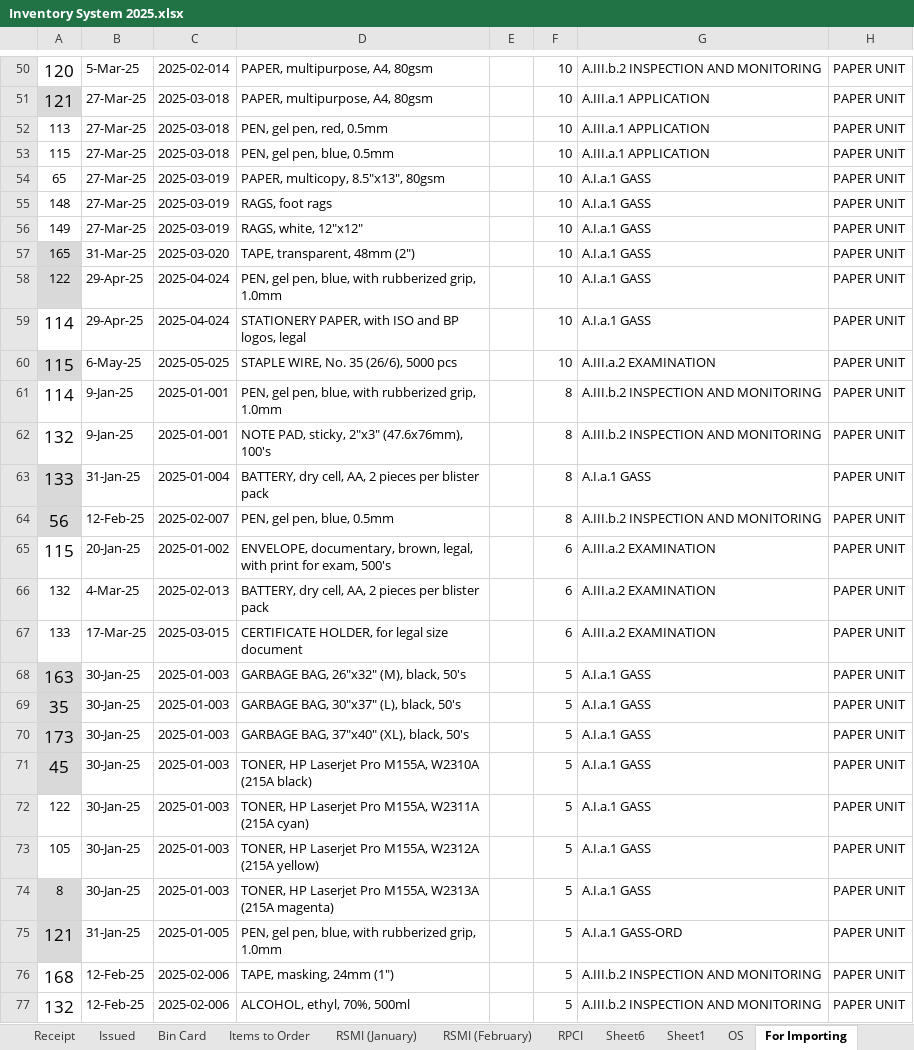
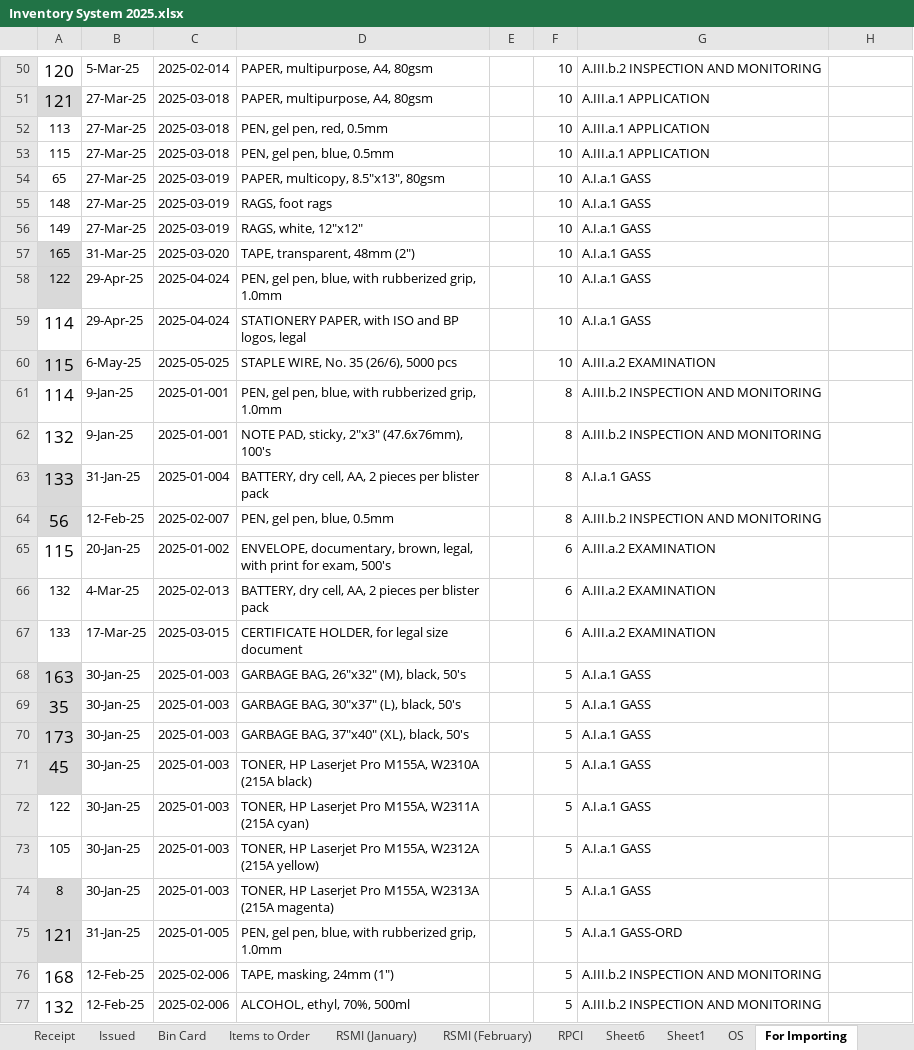
Before and after one commit to JordanFontanilla/PRC-IMS, an Excel workbook: Inventory System 2025.xlsx, sheet For Importing, drawn as a sheet; only a part is shown, gaps mark what is left out; values as stored, in another font and other column widths than the file's, no borders; the diff covers the shown part only; the diff names each change by its address in the sheet, - before the commit and + after, or states it on an @@ line.

```diff
--- a/Inventory System 2025.xlsx (sheet For Importing)
+++ b/Inventory System 2025.xlsx (sheet For Importing)
-H50:H77: PAPER UNIT
+H50:H77: (empty)
```
Also changed, not shown: 308 edited cells elsewhere in this sheet, 35 other files.
